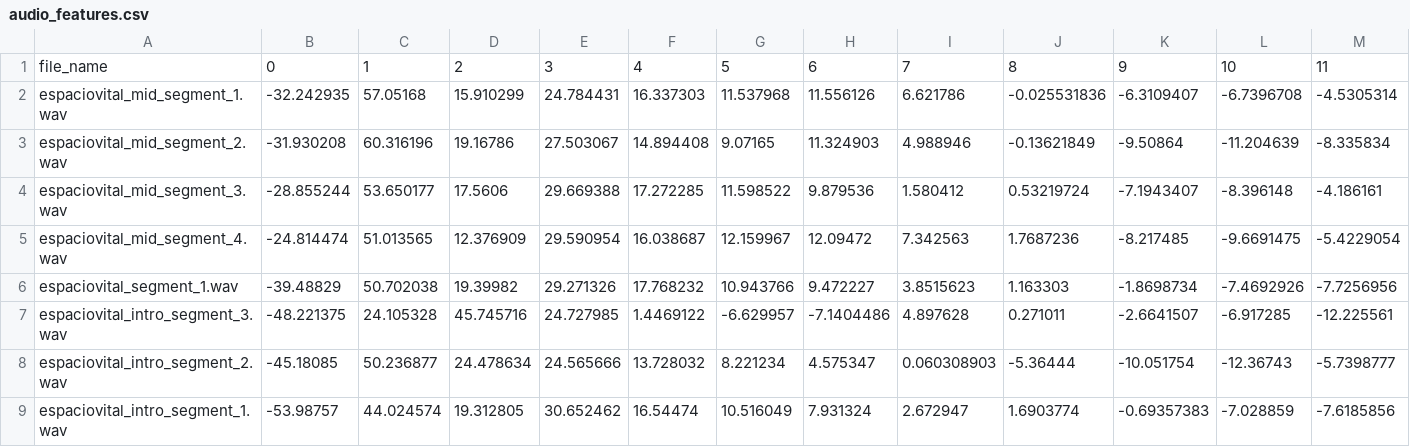
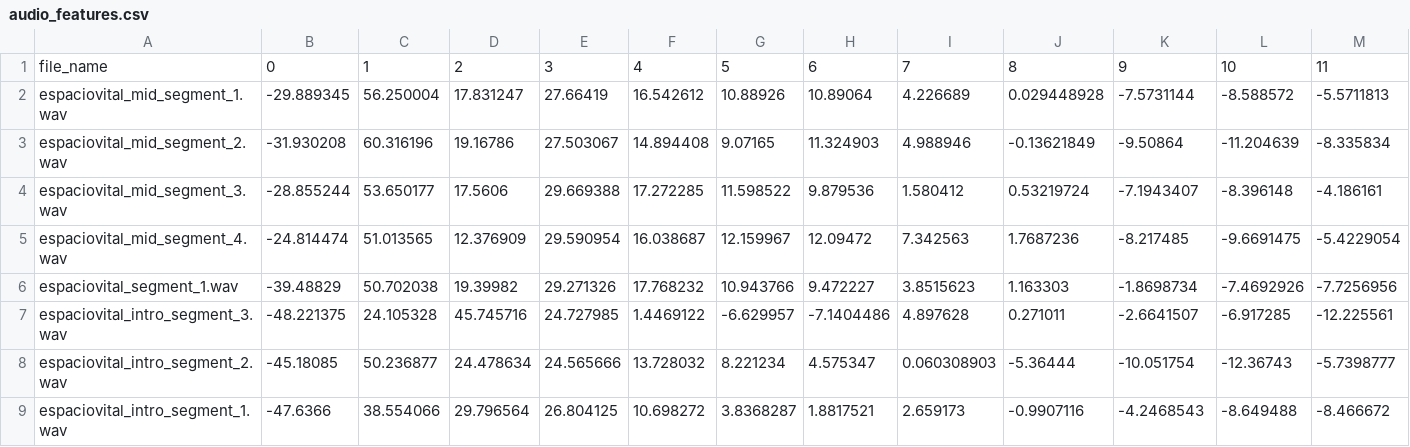
Before and after one commit to srclima/audio-segment, a CSV file: audio_features.csv, drawn as a sheet; only a part is shown; the diff covers the shown part only; the diff names each change by its address in the sheet, - before the commit and + after, or states it on an @@ line.

```diff
--- a/audio_features.csv
+++ b/audio_features.csv
-B2: -32.242935
+B2: -29.889345
-C2: 57.05168
+C2: 56.250004
-D2: 15.910299
+D2: 17.831247
-E2: 24.784431
+E2: 27.66419
-F2: 16.337303
+F2: 16.542612
-G2: 11.537968
+G2: 10.88926
-H2: 11.556126
+H2: 10.89064
-I2: 6.621786
+I2: 4.226689
-J2: -0.025531836
+J2: 0.029448928
-K2: -6.3109407
+K2: -7.5731144
-L2: -6.7396708
+L2: -8.588572
-M2: -4.5305314
+M2: -5.5711813
-B9: -53.98757
+B9: -47.6366
-C9: 44.024574
+C9: 38.554066
-D9: 19.312805
+D9: 29.796564
-E9: 30.652462
+E9: 26.804125
-F9: 16.54474
+F9: 10.698272
-G9: 10.516049
+G9: 3.8368287
-H9: 7.931324
+H9: 1.8817521
-I9: 2.672947
+I9: 2.659173
-J9: 1.6903774
+J9: -0.9907116
-K9: -0.69357383
+K9: -4.2468543
-L9: -7.028859
+L9: -8.649488
-M9: -7.6185856
+M9: -8.466672
```
Also changed, not shown: 2 edited cells elsewhere in this file, 3 other files.
